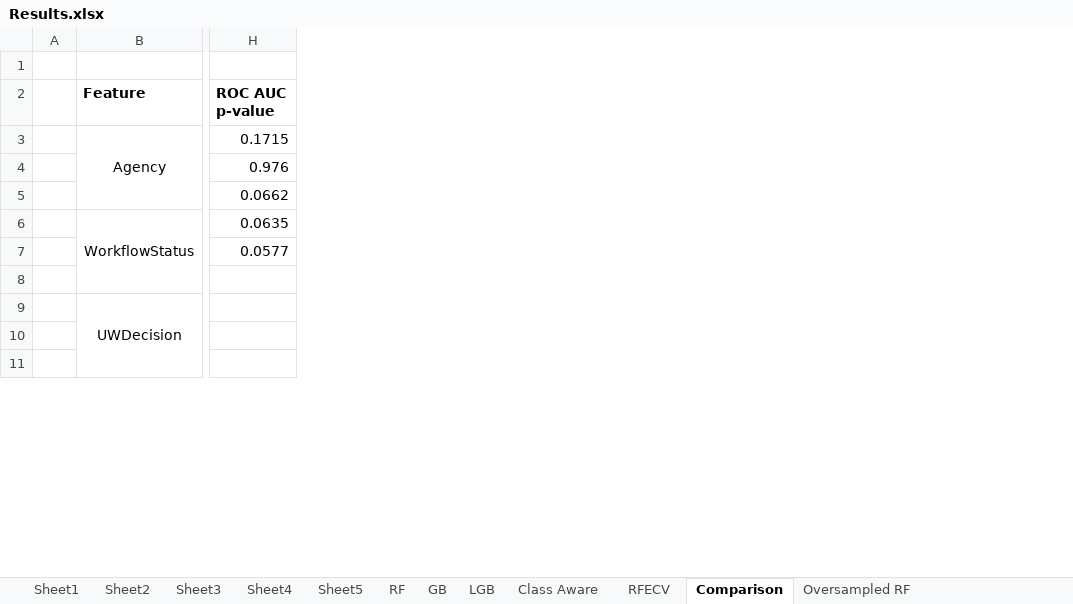
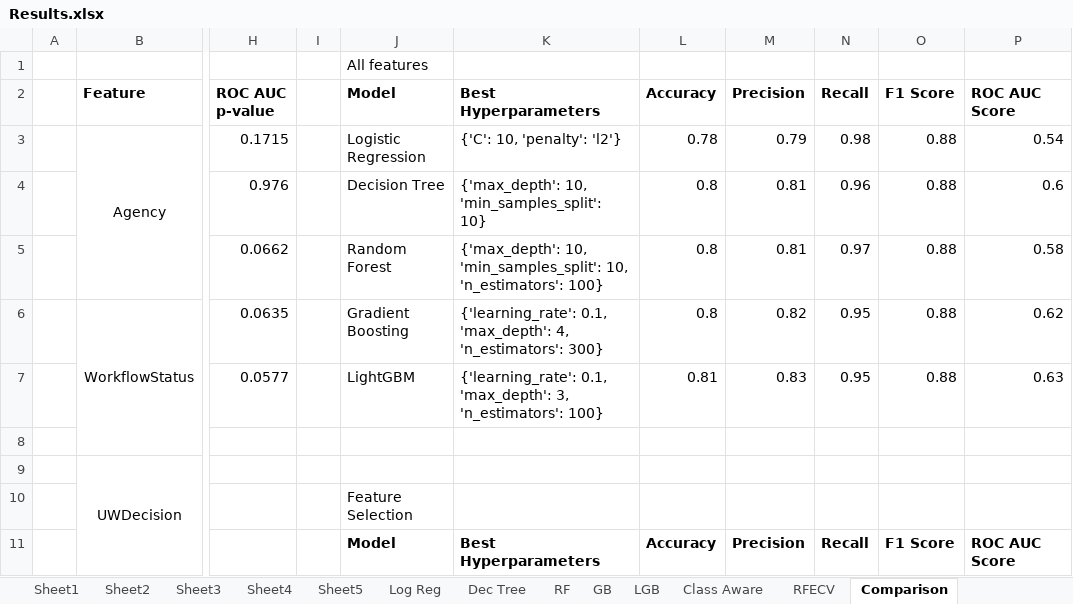
Before and after one commit to greg-la/MSc-Capstone, an Excel workbook: Results.xlsx, sheet Comparison, drawn as a sheet; only a part is shown, gaps mark what is left out; values as stored, in another font and other column widths than the file's, no borders; the diff names each change by its address in the sheet, - before the commit and + after, or states it on an @@ line.

Commit message:
Machine Learning Methodology and Results Updated

```diff
--- a/Results.xlsx (sheet Comparison)
+++ b/Results.xlsx (sheet Comparison)
+sheet tab: Log Reg
+sheet tab: Dec Tree
+column I, empty
+column J (Model), row 1: All features; rows 3-11: Logistic Regression | Decision Tree | Random Forest | Gradient Boosting | LightGBM |  |  | Feature Selection | Model
+column K (Best Hyperparameters), rows 3-11: {'C': 10, 'penalty': 'l2'} | {'max_depth': 10, 'min_samples_split': 10} | {'max_depth': 10, 'min_samples_split': 10, 'n_estimators': 100} | {'learning_rate': 0.1, 'max_depth': 4, 'n_estimators': 300} | {'learning_rate': 0.1, 'max_depth': 3, 'n_estimators': 100} |  |  |  | Best Hyperparameters
+column L (Accuracy), rows 3-11: 0.78 | 0.8 | 0.8 | 0.8 | 0.81 |  |  |  | Accuracy
+column M (Precision), rows 3-11: 0.79 | 0.81 | 0.81 | 0.82 | 0.83 |  |  |  | Precision
+column N (Recall), rows 3-11: 0.98 | 0.96 | 0.97 | 0.95 | 0.95 |  |  |  | Recall
+column O (F1 Score), rows 3-11: 0.88 | 0.88 | 0.88 | 0.88 | 0.88 |  |  |  | F1 Score
+column P (ROC AUC Score), rows 3-11: 0.54 | 0.6 | 0.58 | 0.62 | 0.63 |  |  |  | ROC AUC Score
```
Also changed, not shown: sheet Oversampled RF, sheet Oversampled GB, sheet Oversampled LGB, sheet RF, sheet LGB, sheet GB, other sheet tabs, 2 other files.
